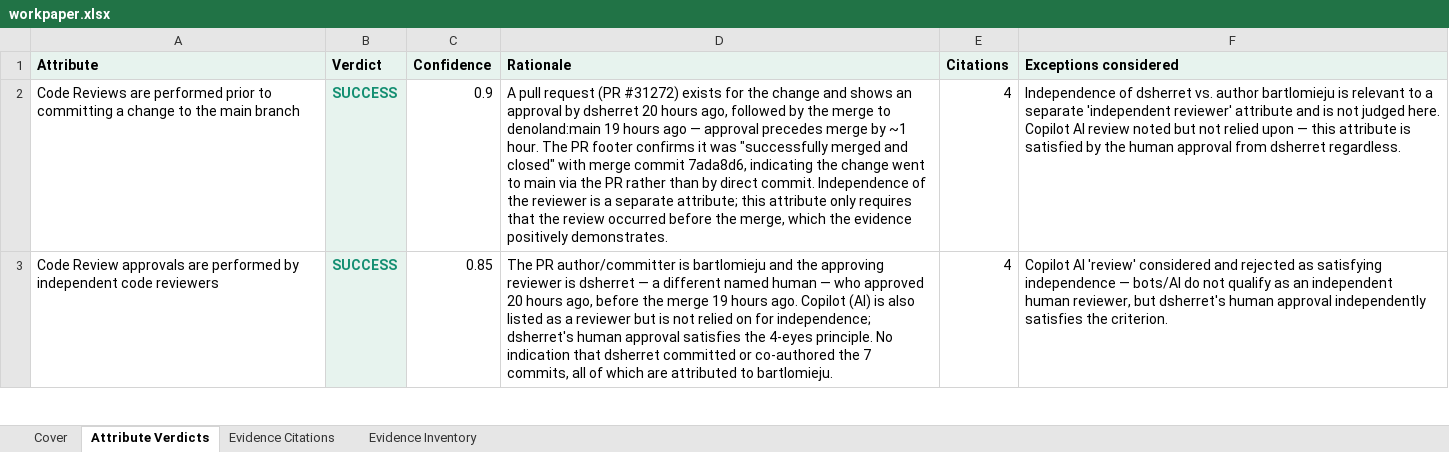
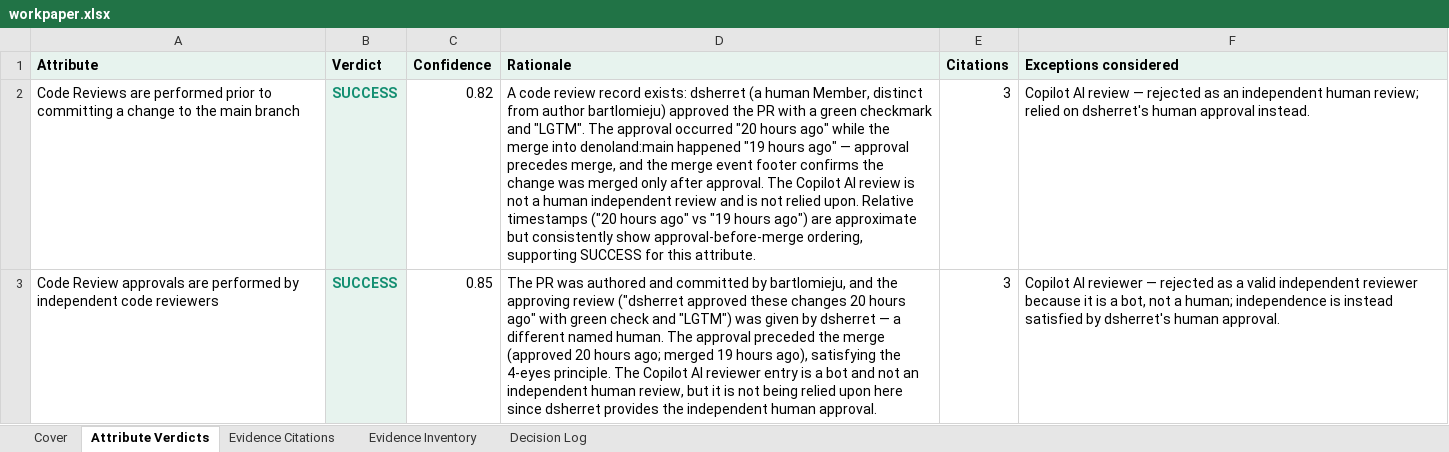
Before and after one commit to angelinaaziz/challenge, an Excel workbook: output/independent-code-review/claude/sample-2/workpaper.xlsx, sheet Attribute Verdicts, drawn as a sheet; only a part is shown; values as stored, in another font and other column widths than the file's, no borders; ↵ is a line break in a cell; the diff covers the shown part only; the diff names each change by its address in the sheet, - before the commit and + after, or states it on an @@ line.

Commit message:
Final push — Opus 4.8 · zeitlich magpies · full-population coverage callout
Model upgrade:
- Swapped default to claude-opus-4-8 (I'd been on 4.7; 4.8 was already
  available on the API — one-line .env change since cost isn't a factor).
- Re-ran all three controls single-run: ICR 6/6, UAR 3/3, CM 6/6 →
  Claude Opus 4.8 hits 15/15 (100%) on the golden set, matching the 4.7
  tuned-prompt run. Committed assessment.json artefacts are now on 4.8.
- README + NOTES + .env.example updated to reflect 4.8 as the default.

Zeitlich magpies (three tiny convention adds identified in a focused
review pass, each sub-15-min):

1. AGENTS.md at repo root (Bead's zeitlich has one — repo shape, env
   setup, testing contract, prompt-editing conventions, provider swap,
   the do-not-do list).
2. id + category fields on every golden.jsonl row (their runner slices
   results by category — mine will too). Every row now has a stable id
   like `uar-sample1-remediation` and a category tag like `remediation`,
   `testing`, `cadence`, `documentation`, `approval`, `testing-evidence`.
3. evals/README.md documenting the fixture shape, category breakdown
   (15 rows), run command, cost note, env vars, and how to add new
   golden entries.

Full-population coverage callout:
- Reperformance summary now opens with an explicit "Full-population
  reperformance — 100% of the N in-scope account(s) tested, not a
  sample" line. Bead literally markets this positioning ("full-
  population testing over sampling") and the deterministic reconciler
  tests every row — this makes the audit-defensible advantage explicit
  in the workpaper.
- README + NOTES have matching callouts.

All 18/18 tests still passing. Ruff clean.

```diff
--- a/output/independent-code-review/claude/sample-2/workpaper.xlsx (sheet Attribute Verdicts)
+++ b/output/independent-code-review/claude/sample-2/workpaper.xlsx (sheet Attribute Verdicts)
+sheet tab: Decision Log
-C2 (Confidence): 0.9
+C2 (Confidence): 0.82
-D2 (Rationale): A pull request (PR #31272) exists for the change and shows an approval by dsherret 20 hours ago, followed by the merge to denoland:main 19 hours ago — approval precedes merge by ~1 hour. The PR footer confirms it was "successfully merged and closed" with merge commit 7ada8d6, indicating the change went to main via the PR rather than by direct commit. Independence of the reviewer is a separate attribute; this attribute only requires that the review occurred before the merge, which the evidence positively demonstrates.
+D2 (Rationale): A code review record exists: dsherret (a human Member, distinct from author bartlomieju) approved the PR with a green checkmark and "LGTM". The approval occurred "20 hours ago" while the merge into denoland:main happened "19 hours ago" — approval precedes merge, and the merge event footer confirms the change was merged only after approval. The Copilot AI review is not a human independent review and is not relied upon. Relative timestamps ("20 hours ago" vs "19 hours ago") are approximate but consistently show approval-before-merge ordering, supporting SUCCESS for this attribute.
-E2:E3 (Citations): 4
+E2:E3 (Citations): 3
-F2 (Exceptions considered): Independence of dsherret vs. author bartlomieju is relevant to a separate 'independent reviewer' attribute and is not judged here. ↵ Copilot AI review noted but not relied upon — this attribute is satisfied by the human approval from dsherret regardless.
+F2 (Exceptions considered): Copilot AI review — rejected as an independent human review; relied on dsherret's human approval instead.
-D3 (Rationale): The PR author/committer is bartlomieju and the approving reviewer is dsherret — a different named human — who approved 20 hours ago, before the merge 19 hours ago. Copilot (AI) is also listed as a reviewer but is not relied on for independence; dsherret's human approval satisfies the 4-eyes principle. No indication that dsherret committed or co-authored the 7 commits, all of which are attributed to bartlomieju.
+D3 (Rationale): The PR was authored and committed by bartlomieju, and the approving review ("dsherret approved these changes 20 hours ago" with green check and "LGTM") was given by dsherret — a different named human. The approval preceded the merge (approved 20 hours ago; merged 19 hours ago), satisfying the 4-eyes principle. The Copilot AI reviewer entry is a bot and not an independent human review, but it is not being relied upon here since dsherret provides the independent human approval.
-F3 (Exceptions considered): Copilot AI 'review' considered and rejected as satisfying independence — bots/AI do not qualify as an independent human reviewer, but dsherret's human approval independently satisfies the criterion.
+F3 (Exceptions considered): Copilot AI reviewer — rejected as a valid independent reviewer because it is a bot, not a human; independence is instead satisfied by dsherret's human approval.
```
Also changed, not shown: 4 edited cells elsewhere in this sheet, sheet Evidence Citations, sheet Evidence Inventory, sheet Cover, output/change-management/claude/sample-1/workpaper.xlsx, output/independent-code-review/claude/sample-1/workpaper.xlsx, 41 other files.
